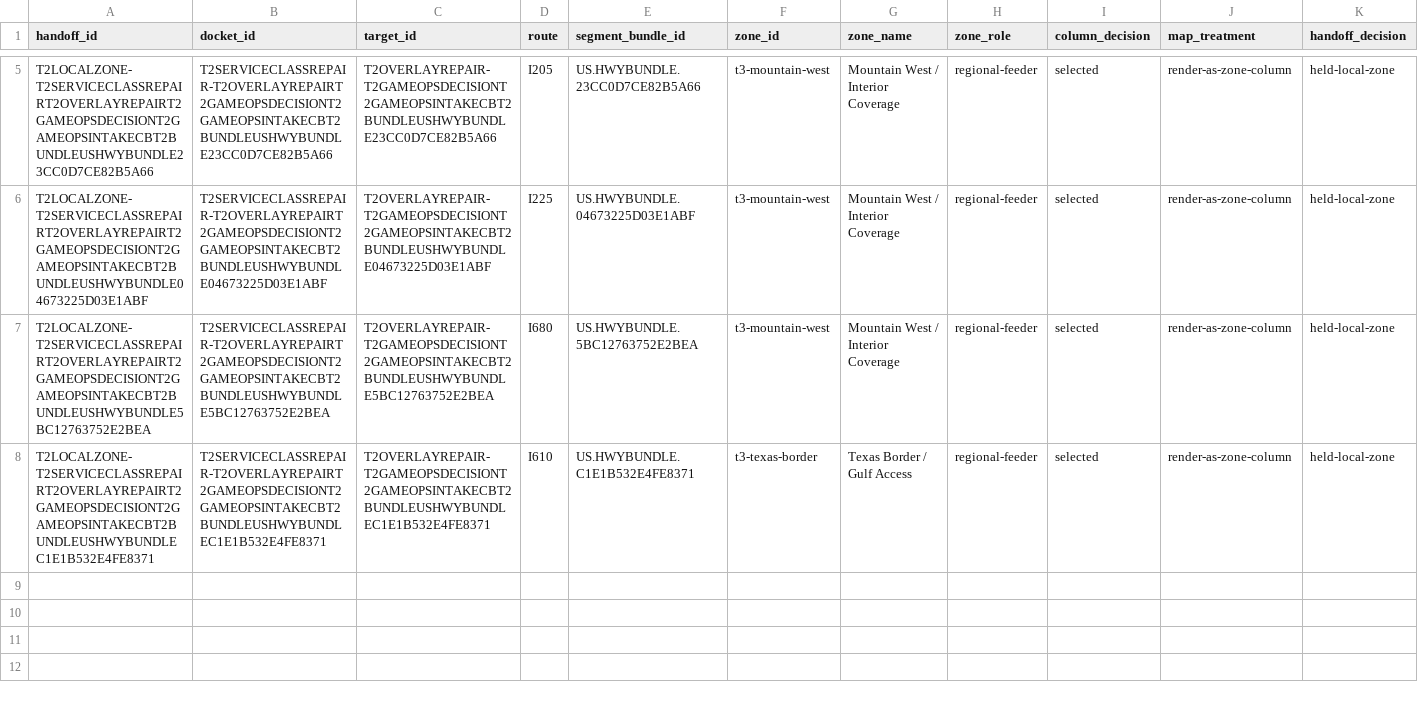
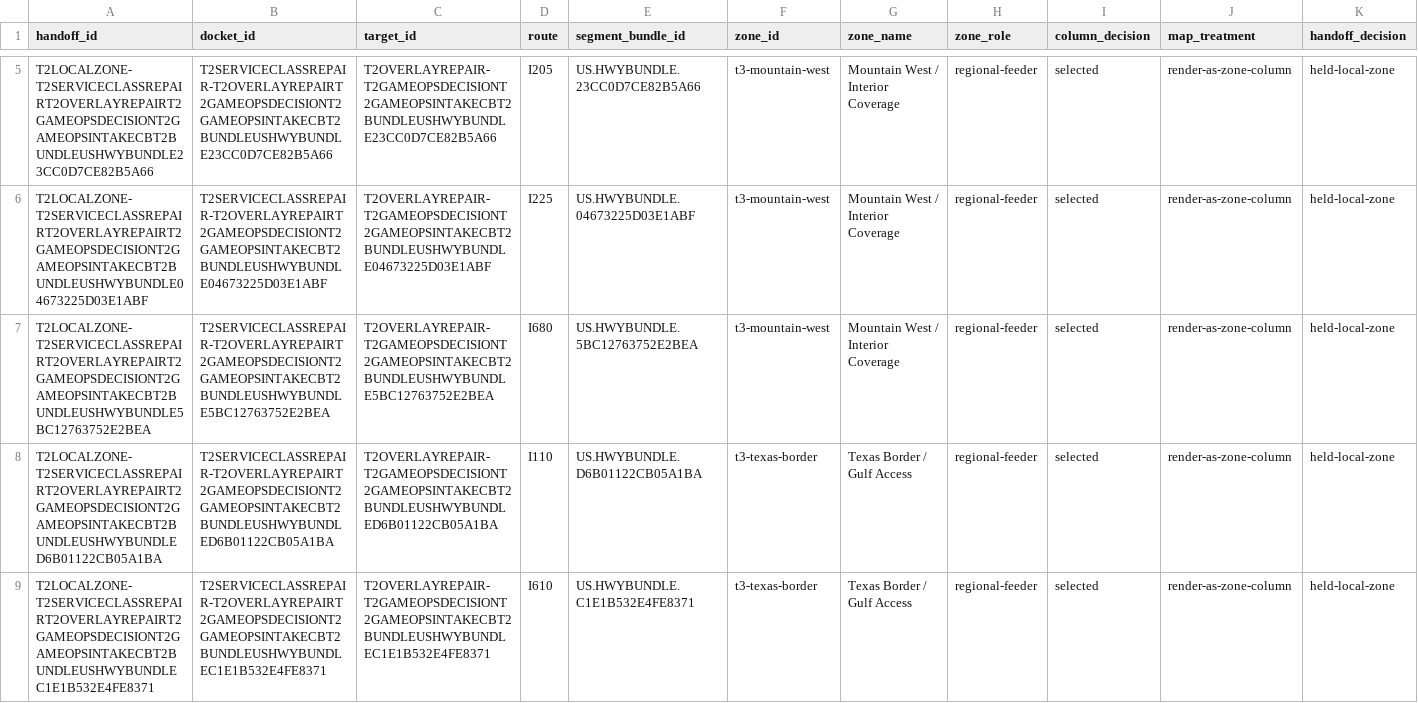
Before and after one commit to giodl73-repo/ROUTE, a CSV file: data/t2-local-zone-overlay-handoff.csv, drawn as a sheet; only a part is shown, gaps mark what is left out; rows hold the shown columns only; the diff names each change by its address in the sheet, - before the commit and + after, or states it on an @@ line.

```diff
--- a/data/t2-local-zone-overlay-handoff.csv
+++ b/data/t2-local-zone-overlay-handoff.csv
+row 8: T2LOCALZONE-T2SERVICECLASSREPAIRT2OVERLAYREPAIRT2GAMEOPSDECISIONT2GAMEOPSINTAKECBT2BUNDLEUSHWYBUNDLED6B01122CB05A1BA | T2SERVICECLASSREPAIR-T2OVERLAYREPAIRT2GAMEOPSDECISIONT2GAMEOPSINTAKECBT2BUNDLEUSHWYBUNDLED6B01122CB05A1BA | T2OVERLAYREPAIR-T2GAMEOPSDECISIONT2GAMEOPSINTAKECBT2BUNDLEUSHWYBUNDLED6B01122CB05A1BA | I110 | US.HWYBUNDLE.D6B01122CB05A1BA | t3-texas-border | Texas Border / Gulf Access | regional-feeder | selected | render-as-zone-column | held-local-zone
```
Also changed, not shown: data/t2-bundle-overlay-repair-delta.csv, data/t2-bundle-overlay-repair-targets.csv, 14 other files.
